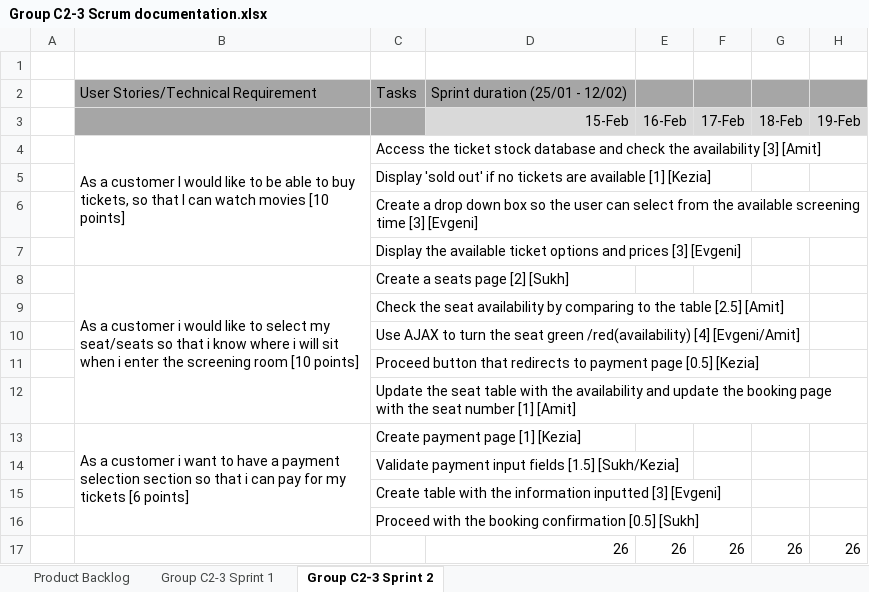
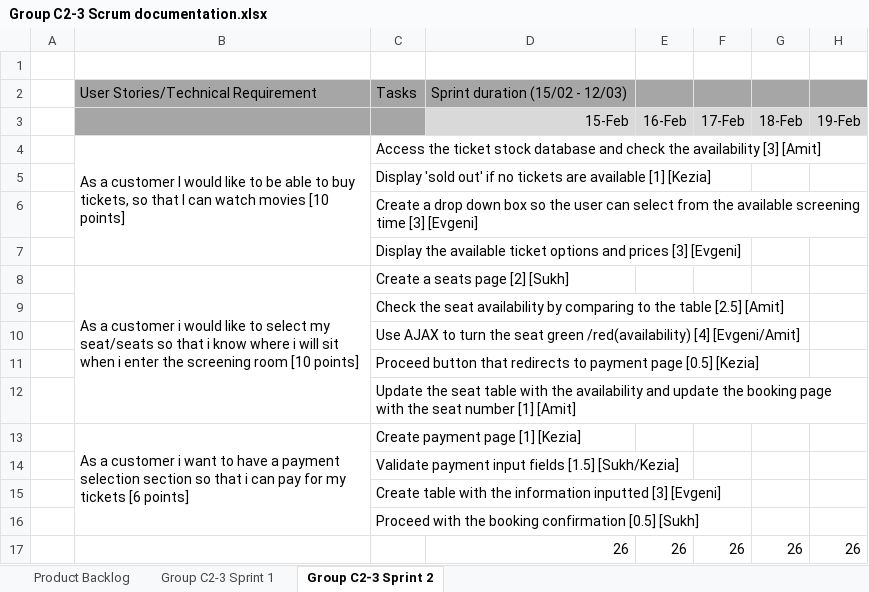
Before and after one commit to johnamit/CI-ReelCinema, an Excel workbook: Group C2-3 Scrum documentation.xlsx, sheet Group C2-3 Sprint 2, drawn as a sheet; only a part is shown; values as stored, in another font and other column widths than the file's, no borders; charts and pictures not drawn; the diff names each change by its address in the sheet, - before the commit and + after, or states it on an @@ line.

Commit message:
Update: Scrum Documentation Sprint 2 corrected

```diff
--- a/Group C2-3 Scrum documentation.xlsx (sheet Group C2-3 Sprint 2)
+++ b/Group C2-3 Scrum documentation.xlsx (sheet Group C2-3 Sprint 2)
-D2: Sprint duration (25/01 - 12/02)
+D2: Sprint duration (15/02 - 12/03)
```
